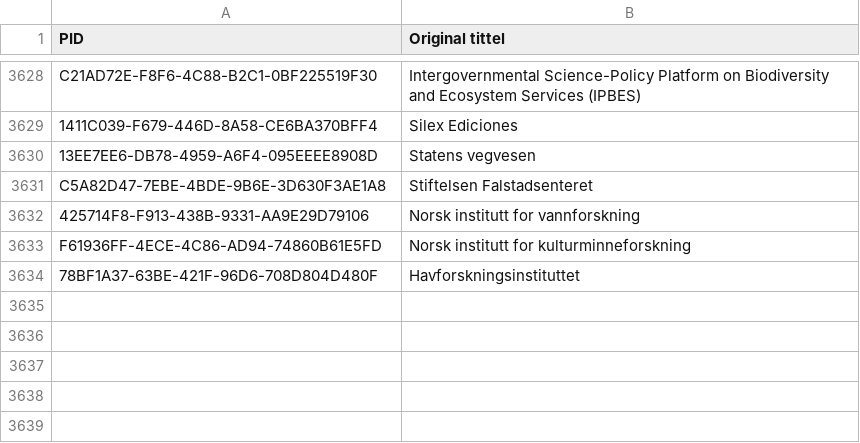
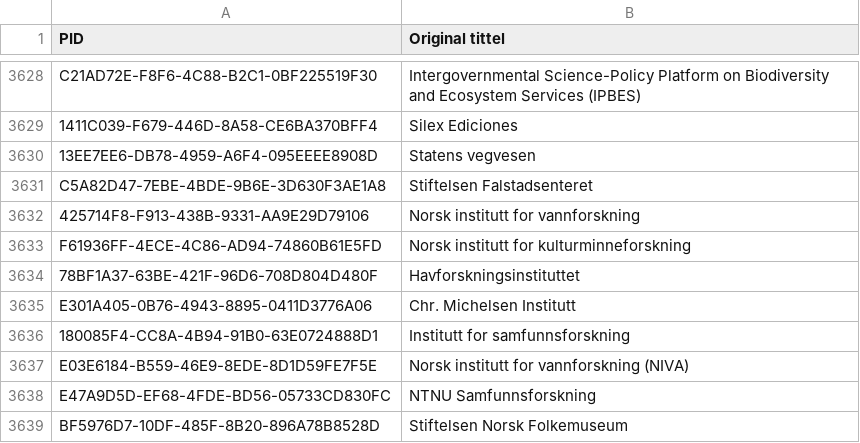
Before and after one commit to BIBSYSDEV/nva-brage-migration, a CSV file: src/main/resources/publisher_channel_registry_v2.csv, drawn as a sheet; only a part is shown, gaps mark what is left out.

```diff
--- a/src/main/resources/publisher_channel_registry_v2.csv
+++ b/src/main/resources/publisher_channel_registry_v2.csv
@@ -3634 +3634,6 @@
 "78BF1A37-63BE-421F-96D6-708D804D480F";"Havforskningsinstituttet"
+"E301A405-0B76-4943-8895-0411D3776A06";"Chr. Michelsen Institutt"
+"180085F4-CC8A-4B94-91B0-63E0724888D1";"Institutt for samfunnsforskning"
+"E03E6184-B559-46E9-8EDE-8D1D59FE7F5E";"Norsk institutt for vannforskning (NIVA)"
+"E47A9D5D-EF68-4FDE-BD56-05733CD830FC";"NTNU Samfunnsforskning"
+"BF5976D7-10DF-485F-8B20-896A78B8528D";"Stiftelsen Norsk Folkemuseum"
```
Also changed, not shown: src/main/resources/publisher_channel_registry_aliases.csv.
